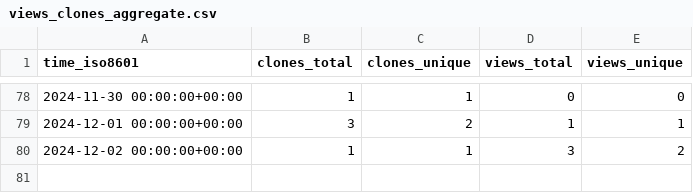
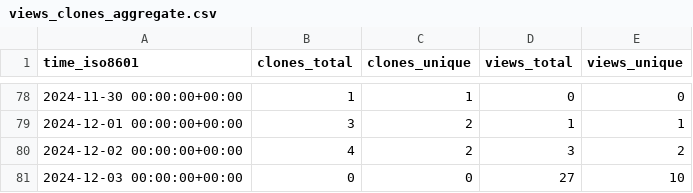
Before and after one commit to legorovers/pirover_simulator, a CSV file: legorovers/pirover_simulator/ghrs-data/views_clones_aggregate.csv, drawn as a sheet; only a part is shown, gaps mark what is left out.

```diff
--- a/legorovers/pirover_simulator/ghrs-data/views_clones_aggregate.csv
+++ b/legorovers/pirover_simulator/ghrs-data/views_clones_aggregate.csv
@@ -79,2 +79,3 @@ time_iso8601,clones_total,clones_unique,views_total,views_unique
 2024-12-01 00:00:00+00:00,3,2,1,1
-2024-12-02 00:00:00+00:00,1,1,3,2
+2024-12-02 00:00:00+00:00,4,2,3,2
+2024-12-03 00:00:00+00:00,0,0,27,10
```
Also changed, not shown: 1 other file.
